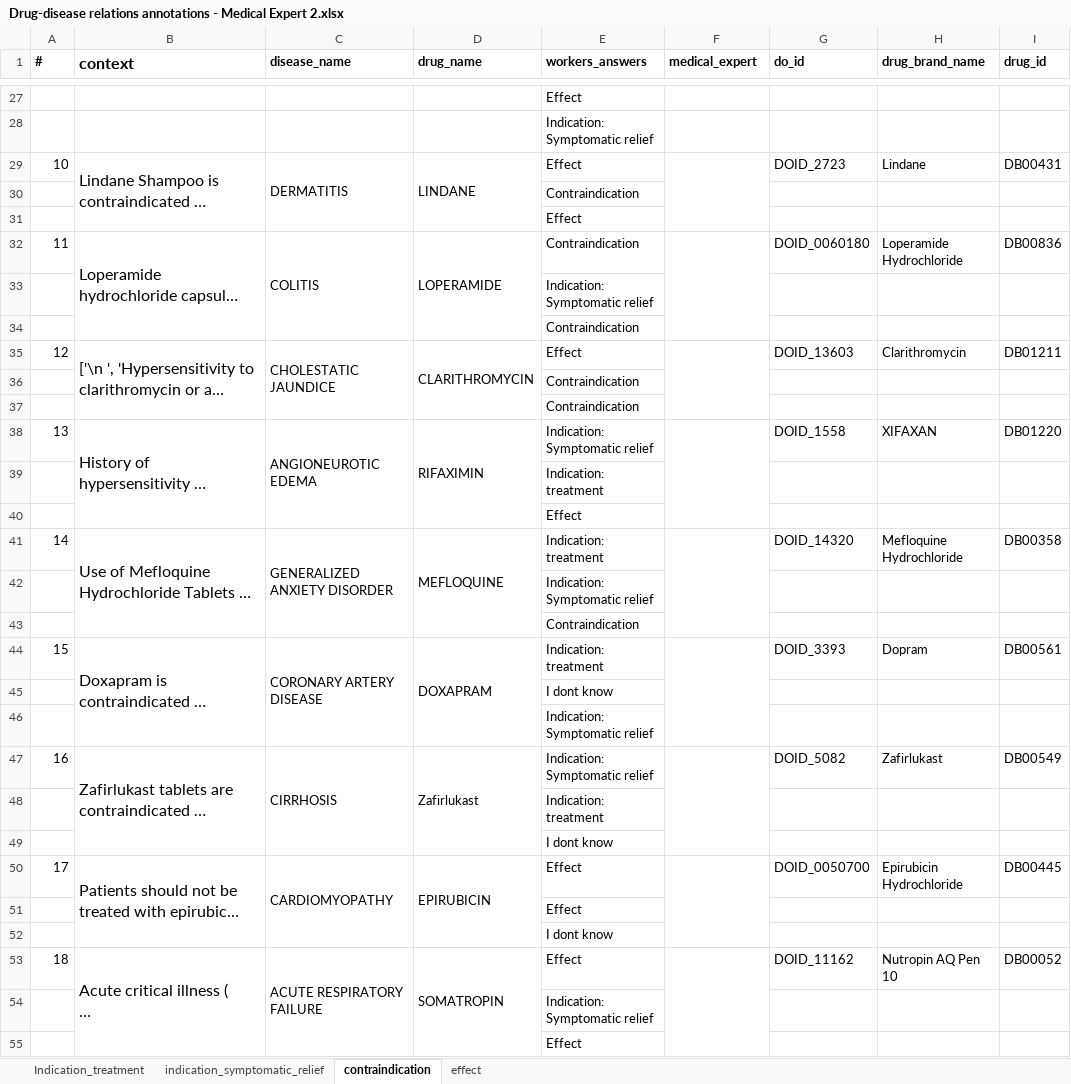
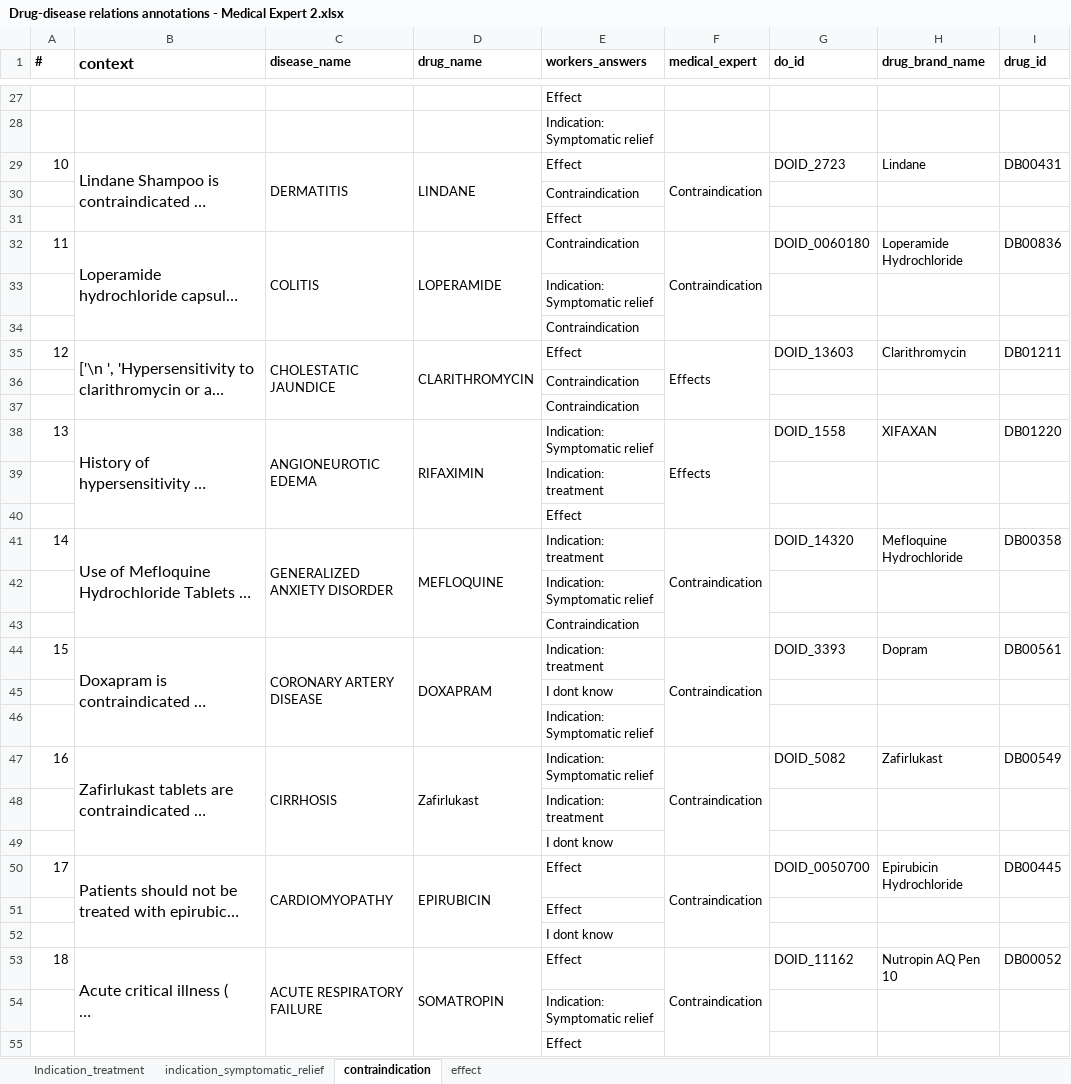
Before and after one commit to MaastrichtU-IDS/OptimAL, an Excel workbook: analysis/Drug-disease relations annotations - Medical Expert 2.xlsx, sheet contraindication, drawn as a sheet; only a part is shown, gaps mark what is left out; long unchanged cells end in …; values as stored, in another font and other column widths than the file's, no borders; charts and pictures not drawn; the diff covers the shown part only; the diff names each change by its address in the sheet, - before the commit and + after, or states it on an @@ line.

```diff
--- a/analysis/Drug-disease relations annotations - Medical Expert 2.xlsx (sheet contraindication)
+++ b/analysis/Drug-disease relations annotations - Medical Expert 2.xlsx (sheet contraindication)
-F29 (medical_expert): (empty)
+F29 (medical_expert): Contraindication
-F32 (medical_expert): (empty)
+F32 (medical_expert): Contraindication
-F35 (medical_expert): (empty)
+F35 (medical_expert): Effects
-F38 (medical_expert): (empty)
+F38 (medical_expert): Effects
-F41 (medical_expert): (empty)
+F41 (medical_expert): Contraindication
-F44 (medical_expert): (empty)
+F44 (medical_expert): Contraindication
-F47 (medical_expert): (empty)
+F47 (medical_expert): Contraindication
-F50 (medical_expert): (empty)
+F50 (medical_expert): Contraindication
-F53 (medical_expert): (empty)
+F53 (medical_expert): Contraindication
```
Also changed, not shown: 10 edited cells elsewhere in this sheet, sheet indication_symptomatic_relief, charts or pictures, analysis/Drug-disease relations annotations - Medical Expert 1.xlsx, analysis/Drug-disease relations annotations - Medical Expert 3.xlsx, 1 other file.
